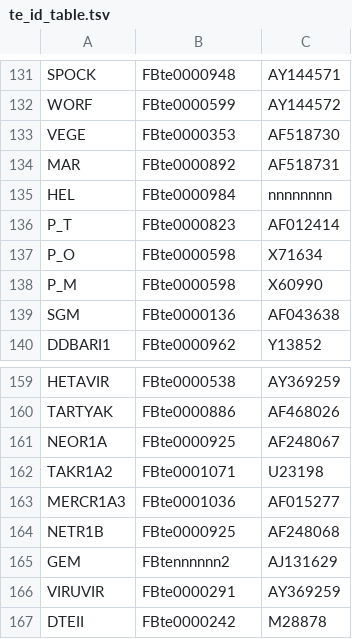
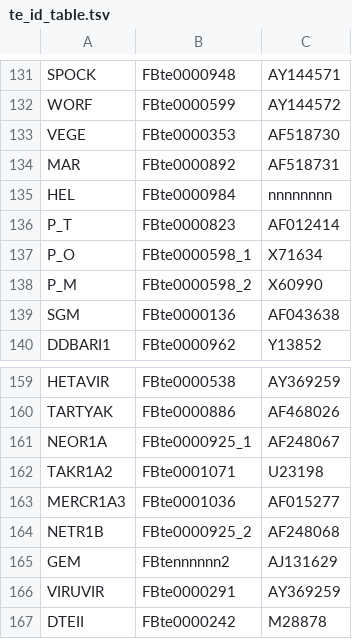
Before and after one commit to bergmanlab/drosophila-transposons, a TSV file: current/te_id_table.tsv, drawn as a sheet; only a part is shown, gaps mark what is left out.

Commit message:
new matching table based on _1/_2 appended fb id

```diff
--- a/current/te_id_table.tsv
+++ b/current/te_id_table.tsv
@@ -136,4 +136,4 @@ HEL	FBte0000984	nnnnnnnn
 P_T	FBte0000823	AF012414
-P_O	FBte0000598	X71634
-P_M	FBte0000598	X60990
+P_O	FBte0000598_1	X71634
+P_M	FBte0000598_2	X60990
 SGM	FBte0000136	AF043638
@@ -160,6 +160,6 @@ HETAVIR	FBte0000538	AY369259
 TARTYAK	FBte0000886	AF468026
-NEOR1A	FBte0000925	AF248067
+NEOR1A	FBte0000925_1	AF248067
 TAKR1A2	FBte0001071	U23198
 MERCR1A3	FBte0001036	AF015277
-NETR1B	FBte0000925	AF248068
+NETR1B	FBte0000925_2	AF248068
 GEM	FBtennnnnn2	AJ131629
```
